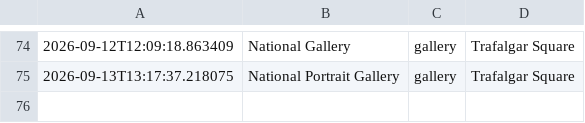
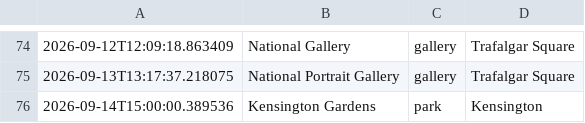
Before and after one commit to olioldfield83/ai-weather-agent, a CSV file: recommendation_history.csv, drawn as a sheet; only a part is shown, gaps mark what is left out.

```diff
--- a/recommendation_history.csv
+++ b/recommendation_history.csv
@@ -75 +75,2 @@
 2026-09-13T13:17:37.218075,National Portrait Gallery,gallery,Trafalgar Square
+2026-09-14T15:00:00.389536,Kensington Gardens,park,Kensington
```
